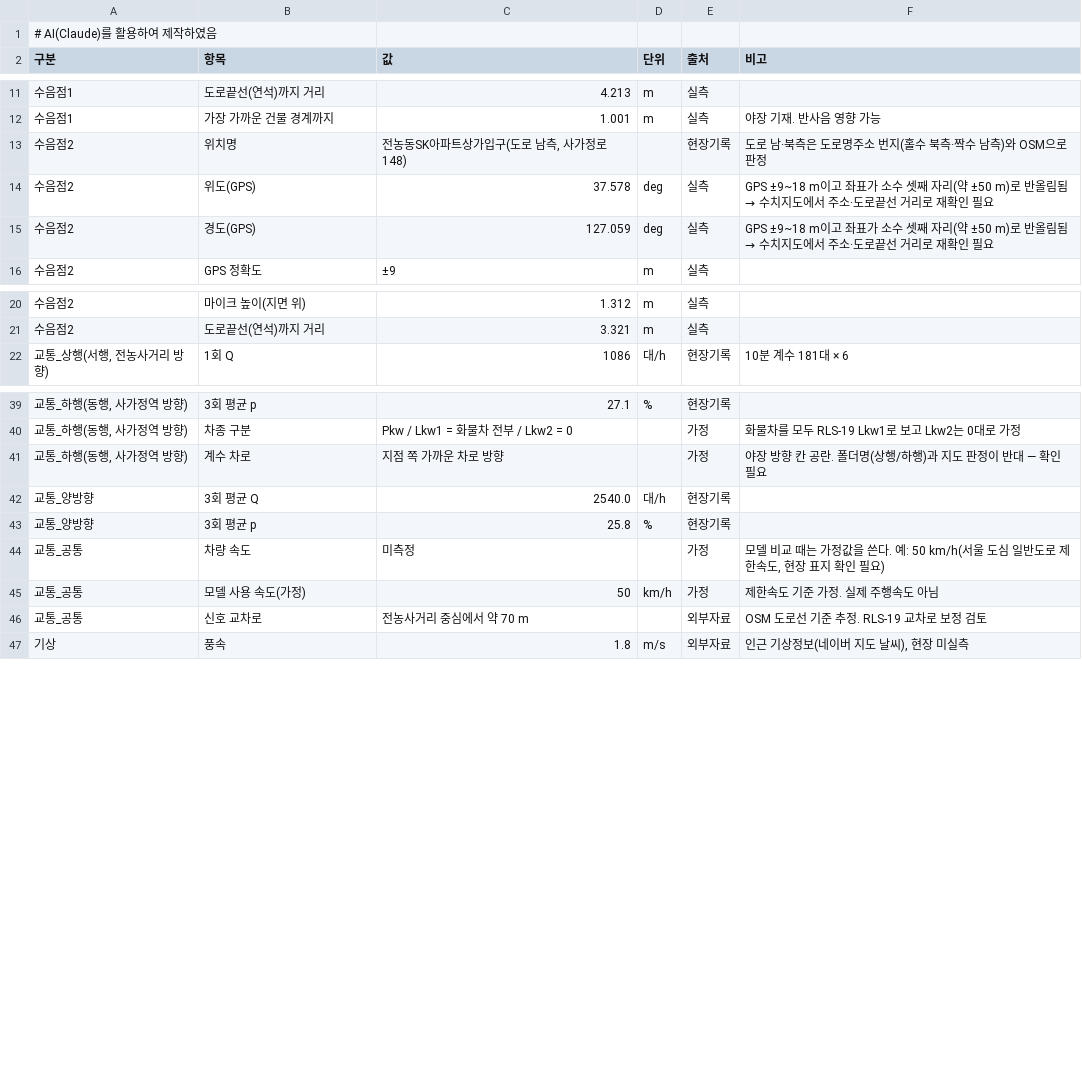
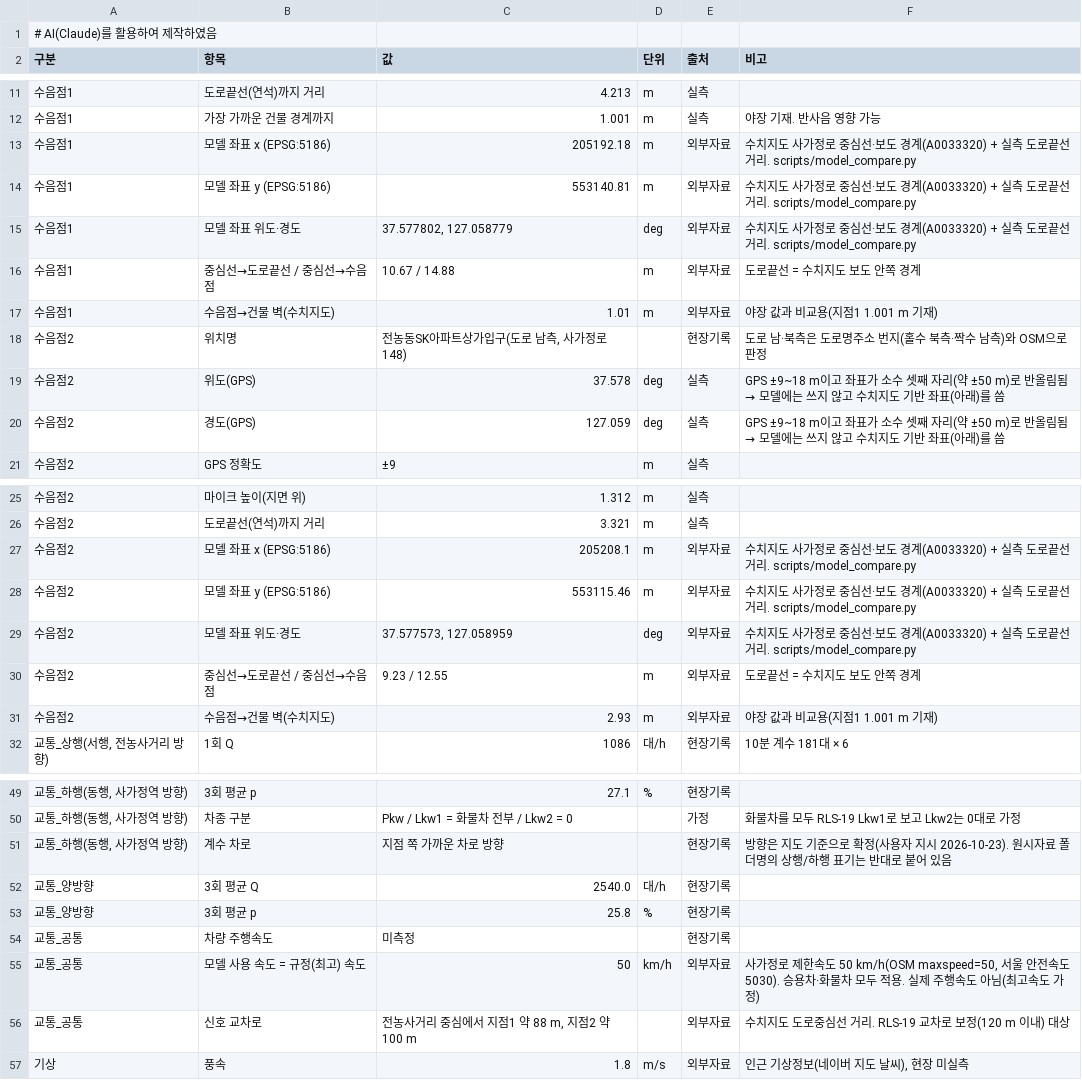
Before and after one commit to unhappysu/SORI, a CSV file: field_measurement/2026-10-22/model_validation/모델검증_입력자료.csv, drawn as a sheet; only a part is shown, gaps mark what is left out; the diff covers the shown part only.

```diff
--- a/field_measurement/2026-10-22/model_validation/모델검증_입력자료.csv
+++ b/field_measurement/2026-10-22/model_validation/모델검증_입력자료.csv
@@ -12,5 +12,10 @@
 수음점1,가장 가까운 건물 경계까지,1.001,m,실측,야장 기재. 반사음 영향 가능
+수음점1,모델 좌표 x (EPSG:5186),205192.18,m,외부자료,수치지도 사가정로 중심선·보도 경계(A0033320) + 실측 도로끝선 거리. scripts/model_compare.py
+수음점1,모델 좌표 y (EPSG:5186),553140.81,m,외부자료,수치지도 사가정로 중심선·보도 경계(A0033320) + 실측 도로끝선 거리. scripts/model_compare.py
+수음점1,모델 좌표 위도·경도,"37.577802, 127.058779",deg,외부자료,수치지도 사가정로 중심선·보도 경계(A0033320) + 실측 도로끝선 거리. scripts/model_compare.py
+수음점1,중심선→도로끝선 / 중심선→수음점,10.67 / 14.88,m,외부자료,도로끝선 = 수치지도 보도 안쪽 경계
+수음점1,수음점→건물 벽(수치지도),1.01,m,외부자료,야장 값과 비교용(지점1 1.001 m 기재)
 수음점2,위치명,"전농동SK아파트상가입구(도로 남측, 사가정로 148)",,현장기록,도로 남·북측은 도로명주소 번지(홀수 북측·짝수 남측)와 OSM으로 판정
-수음점2,위도(GPS),37.578,deg,실측,GPS ±9~18 m이고 좌표가 소수 셋째 자리(약 ±50 m)로 반올림됨 → 수치지도에서 주소·도로끝선 거리로 재확인 필요
-수음점2,경도(GPS),127.059,deg,실측,GPS ±9~18 m이고 좌표가 소수 셋째 자리(약 ±50 m)로 반올림됨 → 수치지도에서 주소·도로끝선 거리로 재확인 필요
+수음점2,위도(GPS),37.578,deg,실측,GPS ±9~18 m이고 좌표가 소수 셋째 자리(약 ±50 m)로 반올림됨 → 모델에는 쓰지 않고 수치지도 기반 좌표(아래)를 씀
+수음점2,경도(GPS),127.059,deg,실측,GPS ±9~18 m이고 좌표가 소수 셋째 자리(약 ±50 m)로 반올림됨 → 모델에는 쓰지 않고 수치지도 기반 좌표(아래)를 씀
 수음점2,GPS 정확도,±9,m,실측,
@@ -21,2 +26,7 @@
 수음점2,도로끝선(연석)까지 거리,3.321,m,실측,
+수음점2,모델 좌표 x (EPSG:5186),205208.1,m,외부자료,수치지도 사가정로 중심선·보도 경계(A0033320) + 실측 도로끝선 거리. scripts/model_compare.py
+수음점2,모델 좌표 y (EPSG:5186),553115.46,m,외부자료,수치지도 사가정로 중심선·보도 경계(A0033320) + 실측 도로끝선 거리. scripts/model_compare.py
+수음점2,모델 좌표 위도·경도,"37.577573, 127.058959",deg,외부자료,수치지도 사가정로 중심선·보도 경계(A0033320) + 실측 도로끝선 거리. scripts/model_compare.py
+수음점2,중심선→도로끝선 / 중심선→수음점,9.23 / 12.55,m,외부자료,도로끝선 = 수치지도 보도 안쪽 경계
+수음점2,수음점→건물 벽(수치지도),2.93,m,외부자료,야장 값과 비교용(지점1 1.001 m 기재)
 "교통_상행(서행, 전농사거리 방향)",1회 Q,1086,대/h,현장기록,10분 계수 181대 × 6
@@ -40,8 +50,8 @@
 "교통_하행(동행, 사가정역 방향)",차종 구분,Pkw / Lkw1 = 화물차 전부 / Lkw2 = 0,,가정,화물차를 모두 RLS-19 Lkw1로 보고 Lkw2는 0대로 가정
-"교통_하행(동행, 사가정역 방향)",계수 차로,지점 쪽 가까운 차로 방향,,가정,야장 방향 칸 공란. 폴더명(상행/하행)과 지도 판정이 반대 — 확인 필요
+"교통_하행(동행, 사가정역 방향)",계수 차로,지점 쪽 가까운 차로 방향,,현장기록,방향은 지도 기준으로 확정(사용자 지시 2026-10-23). 원시자료 폴더명의 상행/하행 표기는 반대로 붙어 있음
 교통_양방향,3회 평균 Q,2540.0,대/h,현장기록,
 교통_양방향,3회 평균 p,25.8,%,현장기록,
-교통_공통,차량 속도,미측정,,가정,"모델 비교 때는 가정값을 쓴다. 예: 50 km/h(서울 도심 일반도로 제한속도, 현장 표지 확인 필요)"
-교통_공통,모델 사용 속도(가정),50,km/h,가정,제한속도 기준 가정. 실제 주행속도 아님
-교통_공통,신호 교차로,전농사거리 중심에서 약 70 m,,외부자료,OSM 도로선 기준 추정. RLS-19 교차로 보정 검토
+교통_공통,차량 주행속도,미측정,,현장기록,
+교통_공통,모델 사용 속도 = 규정(최고) 속도,50,km/h,외부자료,"사가정로 제한속도 50 km/h(OSM maxspeed=50, 서울 안전속도 5030). 승용차·화물차 모두 적용. 실제 주행속도 아님(최고속도 가정)"
+교통_공통,신호 교차로,"전농사거리 중심에서 지점1 약 88 m, 지점2 약 100 m",,외부자료,수치지도 도로중심선 거리. RLS-19 교차로 보정(120 m 이내) 대상
 기상,풍속,1.8,m/s,외부자료,"인근 기상정보(네이버 지도 날씨), 현장 미실측"
```
Also changed, not shown: 7 edited cells elsewhere in this file, field_measurement/2026-10-22/results/지점간_LAeq_차이.csv, field_measurement/2026-10-22/results/지점별_3회_요약.csv, 40 other files.
